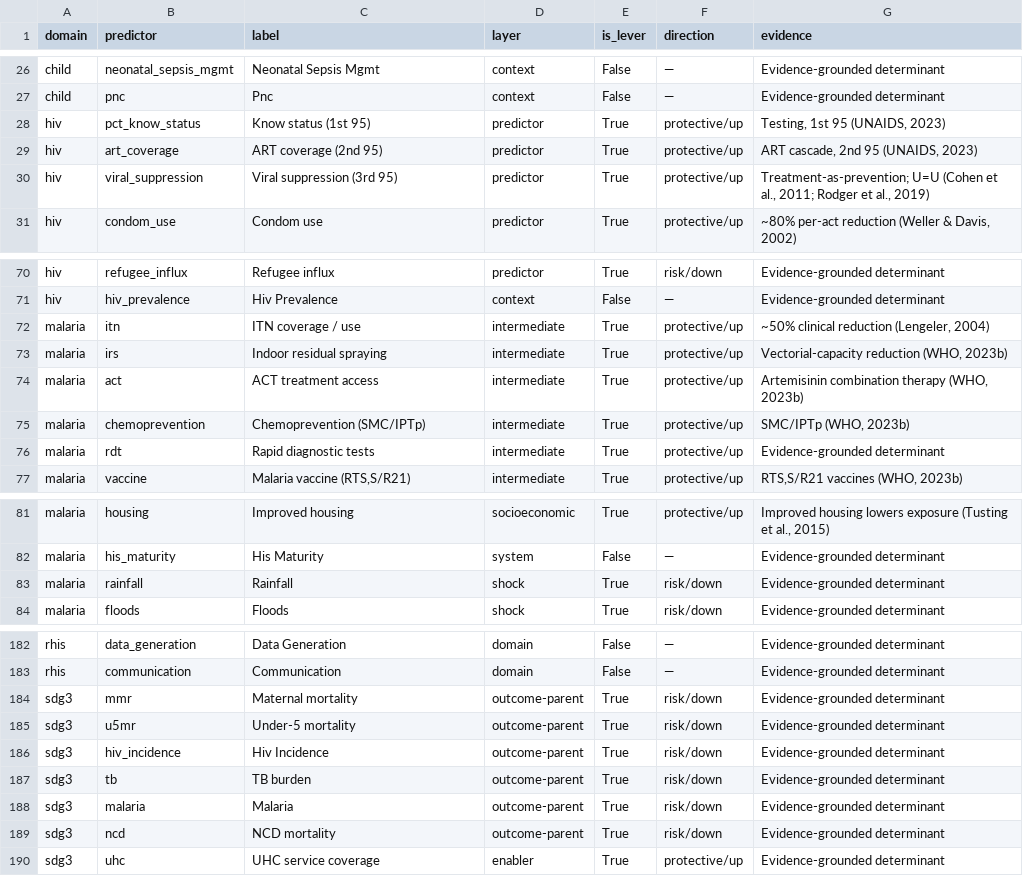
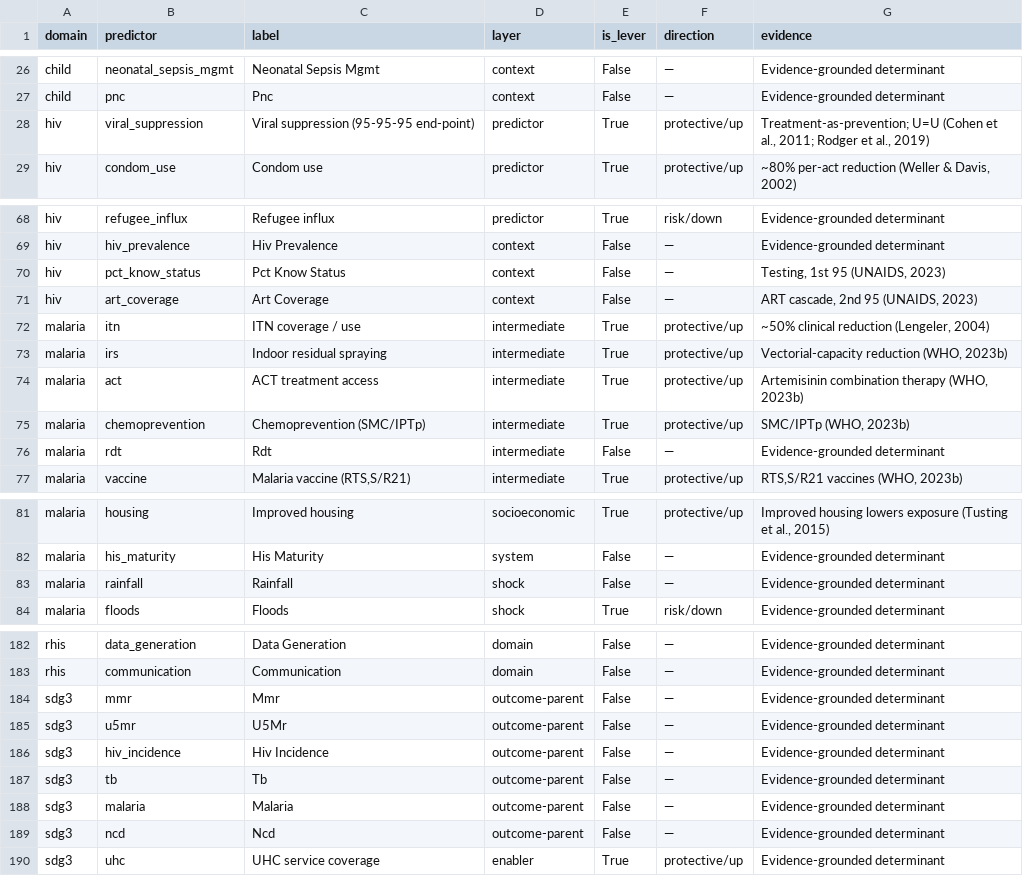
Before and after one commit to kiprutoh/Integrated-Health-Systems-Analytics-Platform-IHSA-, a CSV file: docs/predictor_catalogue.csv, drawn as a sheet; only a part is shown, gaps mark what is left out; the diff covers the shown part only.

```diff
--- a/docs/predictor_catalogue.csv
+++ b/docs/predictor_catalogue.csv
@@ -27,5 +27,3 @@ child,neonatal_sepsis_mgmt,Neonatal Sepsis Mgmt,context,False,—,Evidence-groun
 child,pnc,Pnc,context,False,—,Evidence-grounded determinant
-hiv,pct_know_status,Know status (1st 95),predictor,True,protective/up,"Testing, 1st 95 (UNAIDS, 2023)"
-hiv,art_coverage,ART coverage (2nd 95),predictor,True,protective/up,"ART cascade, 2nd 95 (UNAIDS, 2023)"
-hiv,viral_suppression,Viral suppression (3rd 95),predictor,True,protective/up,"Treatment-as-prevention; U=U (Cohen et al., 2011; Rodger et al., 2019)"
+hiv,viral_suppression,Viral suppression (95-95-95 end-point),predictor,True,protective/up,"Treatment-as-prevention; U=U (Cohen et al., 2011; Rodger et al., 2019)"
 hiv,condom_use,Condom use,predictor,True,protective/up,"~80% per-act reduction (Weller & Davis, 2002)"
@@ -71,2 +69,4 @@ hiv,refugee_influx,Refugee influx,predictor,True,risk/down,Evidence-grounded det
 hiv,hiv_prevalence,Hiv Prevalence,context,False,—,Evidence-grounded determinant
+hiv,pct_know_status,Pct Know Status,context,False,—,"Testing, 1st 95 (UNAIDS, 2023)"
+hiv,art_coverage,Art Coverage,context,False,—,"ART cascade, 2nd 95 (UNAIDS, 2023)"
 malaria,itn,ITN coverage / use,intermediate,True,protective/up,"~50% clinical reduction (Lengeler, 2004)"
@@ -75,3 +75,3 @@ malaria,act,ACT treatment access,intermediate,True,protective/up,"Artemisinin co
 malaria,chemoprevention,Chemoprevention (SMC/IPTp),intermediate,True,protective/up,"SMC/IPTp (WHO, 2023b)"
-malaria,rdt,Rapid diagnostic tests,intermediate,True,protective/up,Evidence-grounded determinant
+malaria,rdt,Rdt,intermediate,False,—,Evidence-grounded determinant
 malaria,vaccine,"Malaria vaccine (RTS,S/R21)",intermediate,True,protective/up,"RTS,S/R21 vaccines (WHO, 2023b)"
@@ -82,3 +82,3 @@ malaria,housing,Improved housing,socioeconomic,True,protective/up,"Improved hous
 malaria,his_maturity,His Maturity,system,False,—,Evidence-grounded determinant
-malaria,rainfall,Rainfall,shock,True,risk/down,Evidence-grounded determinant
+malaria,rainfall,Rainfall,shock,False,—,Evidence-grounded determinant
 malaria,floods,Floods,shock,True,risk/down,Evidence-grounded determinant
@@ -183,8 +183,8 @@ rhis,data_generation,Data Generation,domain,False,—,Evidence-grounded determin
 rhis,communication,Communication,domain,False,—,Evidence-grounded determinant
-sdg3,mmr,Maternal mortality,outcome-parent,True,risk/down,Evidence-grounded determinant
-sdg3,u5mr,Under-5 mortality,outcome-parent,True,risk/down,Evidence-grounded determinant
-sdg3,hiv_incidence,Hiv Incidence,outcome-parent,True,risk/down,Evidence-grounded determinant
-sdg3,tb,TB burden,outcome-parent,True,risk/down,Evidence-grounded determinant
-sdg3,malaria,Malaria,outcome-parent,True,risk/down,Evidence-grounded determinant
-sdg3,ncd,NCD mortality,outcome-parent,True,risk/down,Evidence-grounded determinant
+sdg3,mmr,Mmr,outcome-parent,False,—,Evidence-grounded determinant
+sdg3,u5mr,U5Mr,outcome-parent,False,—,Evidence-grounded determinant
+sdg3,hiv_incidence,Hiv Incidence,outcome-parent,False,—,Evidence-grounded determinant
+sdg3,tb,Tb,outcome-parent,False,—,Evidence-grounded determinant
+sdg3,malaria,Malaria,outcome-parent,False,—,Evidence-grounded determinant
+sdg3,ncd,Ncd,outcome-parent,False,—,Evidence-grounded determinant
 sdg3,uhc,UHC service coverage,enabler,True,protective/up,Evidence-grounded determinant
```
Also changed, not shown: 11 edited cells elsewhere in this file, 6 other files.
